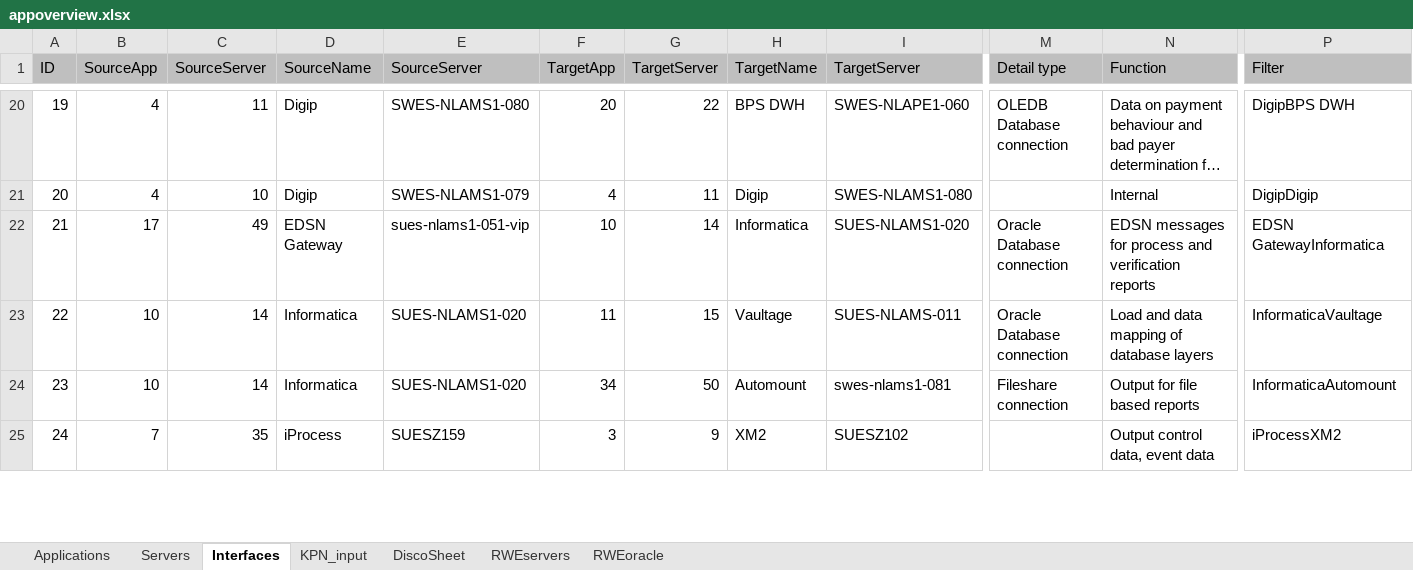
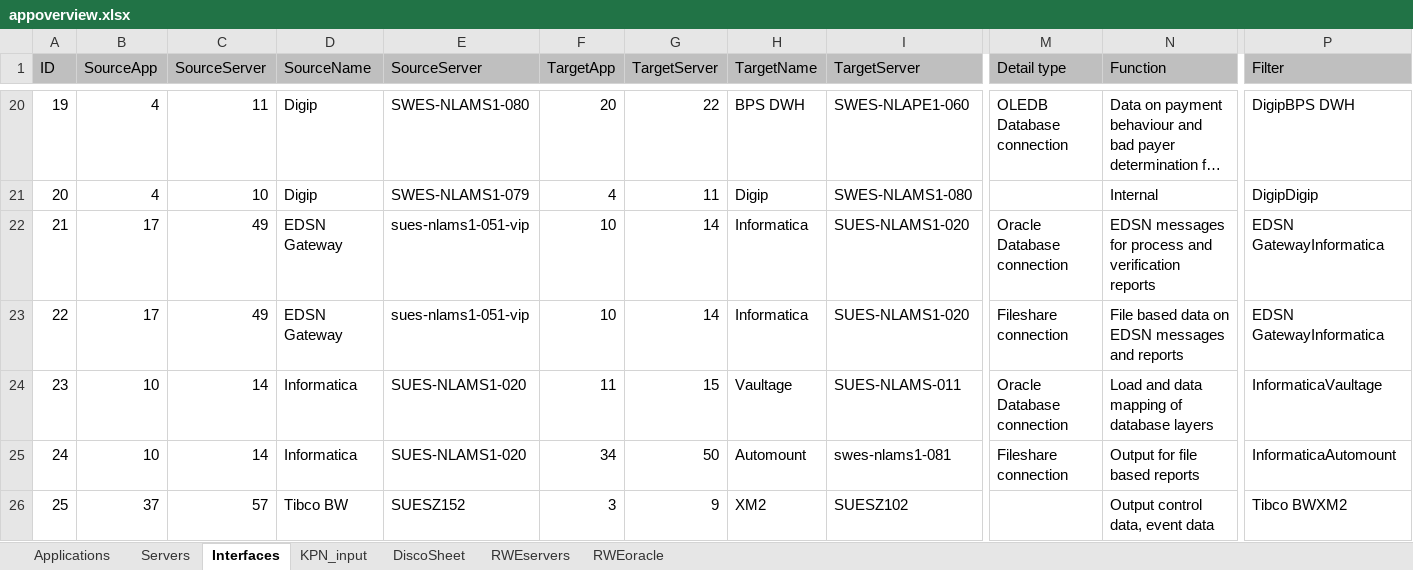
Before and after one commit to mrcorner/inframap, an Excel workbook: bin/appoverview.xlsx, sheet Interfaces, drawn as a sheet; only a part is shown, gaps mark what is left out; long unchanged cells end in …; values as stored, in another font and other column widths than the file's, no borders; addresses are those after the commit; rows hold the shown columns only; the diff covers the shown part only; the diff names each change by its address in the sheet, - before the commit and + after, or states it on an @@ line.

```diff
--- a/bin/appoverview.xlsx (sheet Interfaces)
+++ b/bin/appoverview.xlsx (sheet Interfaces)
+row 23: 22 | 17 | 49 | EDSN Gateway | sues-nlams1-051-vip | 10 | 14 | Informatica | SUES-NLAMS1-020 | Fileshare connection | File based data on EDSN messages and reports | EDSN GatewayInformatica
@@ column A (ID) renumbered from row 24 down @@
-B26 (SourceApp): 7
+B26 (SourceApp): 37
-C26 (SourceServer): 35
+C26 (SourceServer): 57
-D26 (SourceName): iProcess
+D26 (SourceName): Tibco BW
-E26 (SourceServer): SUESZ159
+E26 (SourceServer): SUESZ152
-P26 (Filter): iProcessXM2
+P26 (Filter): Tibco BWXM2
```
Also changed, not shown: 2 added rows and 19 edited cells elsewhere in this sheet, sheet Servers, formulas that keep their value, 4 other files.
